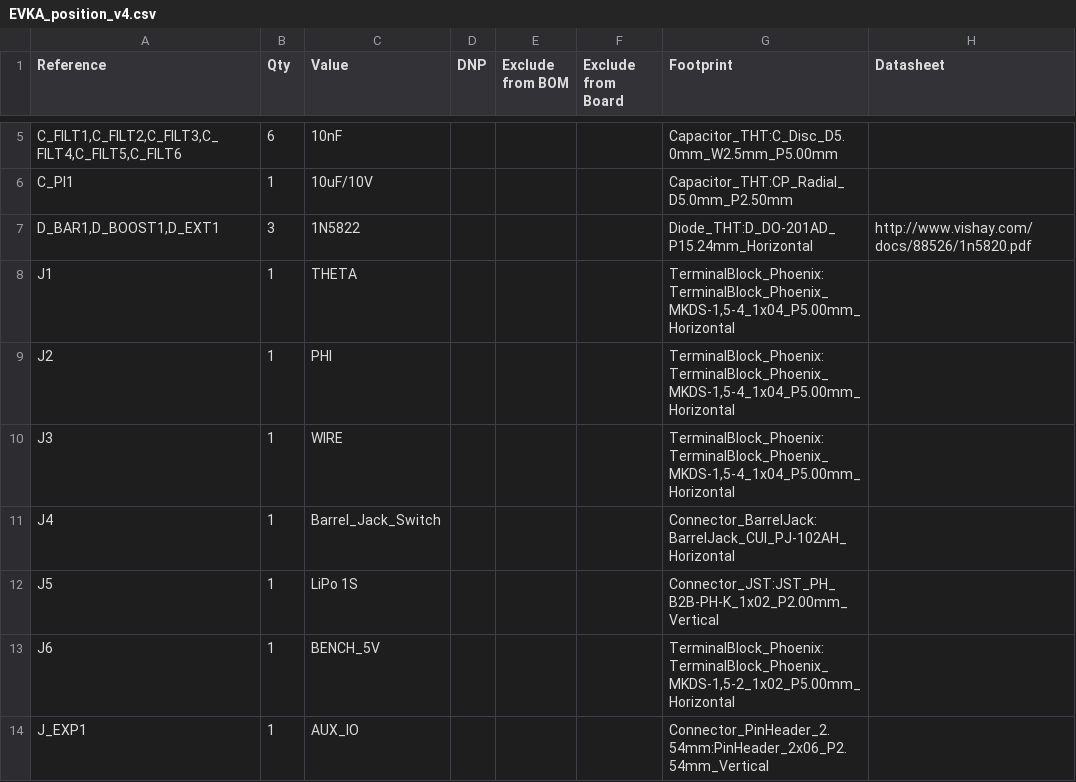
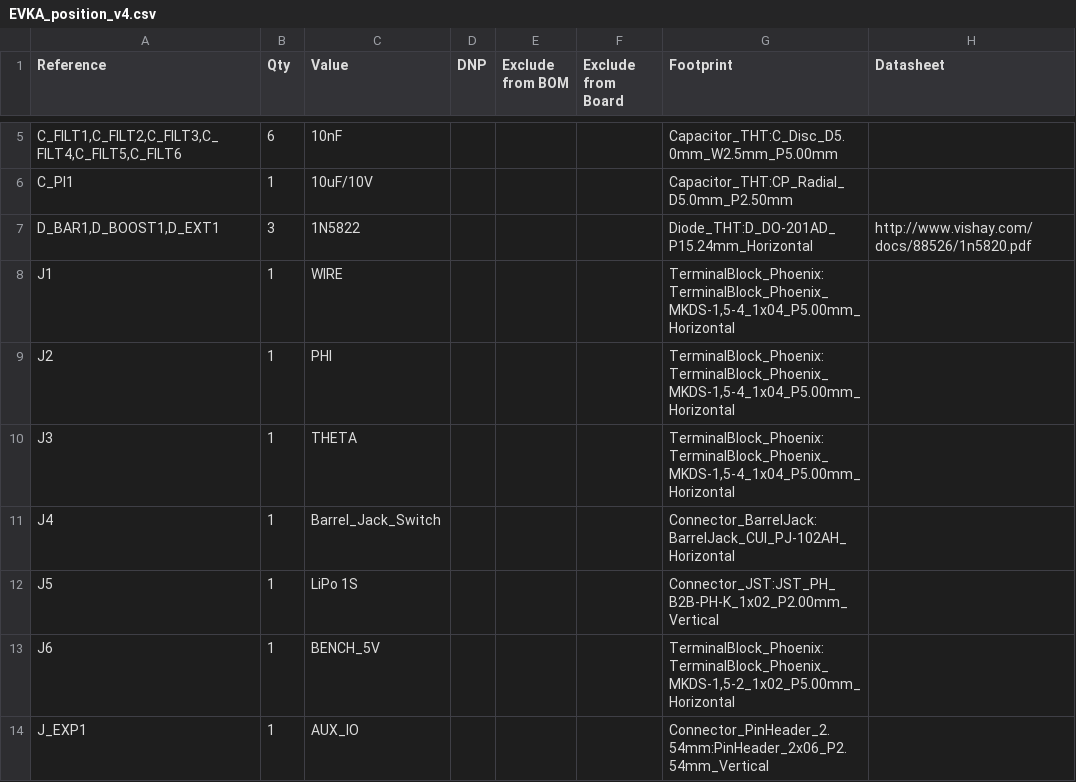
Before and after one commit to yunusdanabas/evka_position, a CSV file: pcb_design/EVKA_position_v4/EVKA_position_v4.csv, drawn as a sheet; only a part is shown, gaps mark what is left out.

Commit message:
fix: remap v4 theta and wire ports

```diff
--- a/pcb_design/EVKA_position_v4/EVKA_position_v4.csv
+++ b/pcb_design/EVKA_position_v4/EVKA_position_v4.csv
@@ -7,5 +7,5 @@
 "D_BAR1,D_BOOST1,D_EXT1","3","1N5822","","","","Diode_THT:D_DO-201AD_P15.24mm_Horizontal","http://www.vishay.com/docs/88526/1n5820.pdf"
-"J1","1","THETA","","","","TerminalBlock_Phoenix:TerminalBlock_Phoenix_MKDS-1,5-4_1x04_P5.00mm_Horizontal",""
+"J1","1","WIRE","","","","TerminalBlock_Phoenix:TerminalBlock_Phoenix_MKDS-1,5-4_1x04_P5.00mm_Horizontal",""
 "J2","1","PHI","","","","TerminalBlock_Phoenix:TerminalBlock_Phoenix_MKDS-1,5-4_1x04_P5.00mm_Horizontal",""
-"J3","1","WIRE","","","","TerminalBlock_Phoenix:TerminalBlock_Phoenix_MKDS-1,5-4_1x04_P5.00mm_Horizontal",""
+"J3","1","THETA","","","","TerminalBlock_Phoenix:TerminalBlock_Phoenix_MKDS-1,5-4_1x04_P5.00mm_Horizontal",""
 "J4","1","Barrel_Jack_Switch","","","","Connector_BarrelJack:BarrelJack_CUI_PJ-102AH_Horizontal",""
```
Also changed, not shown: 23 other files.
